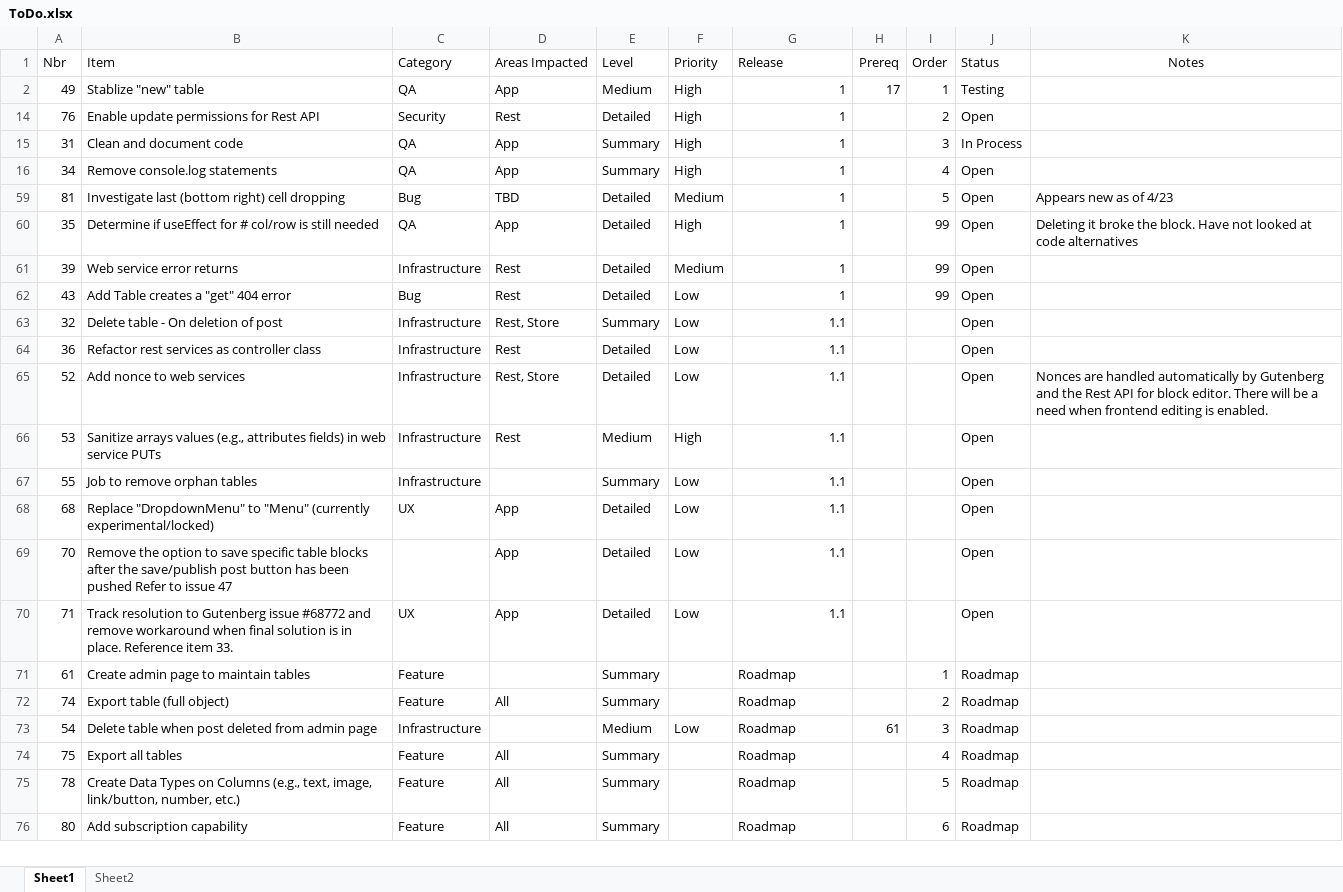
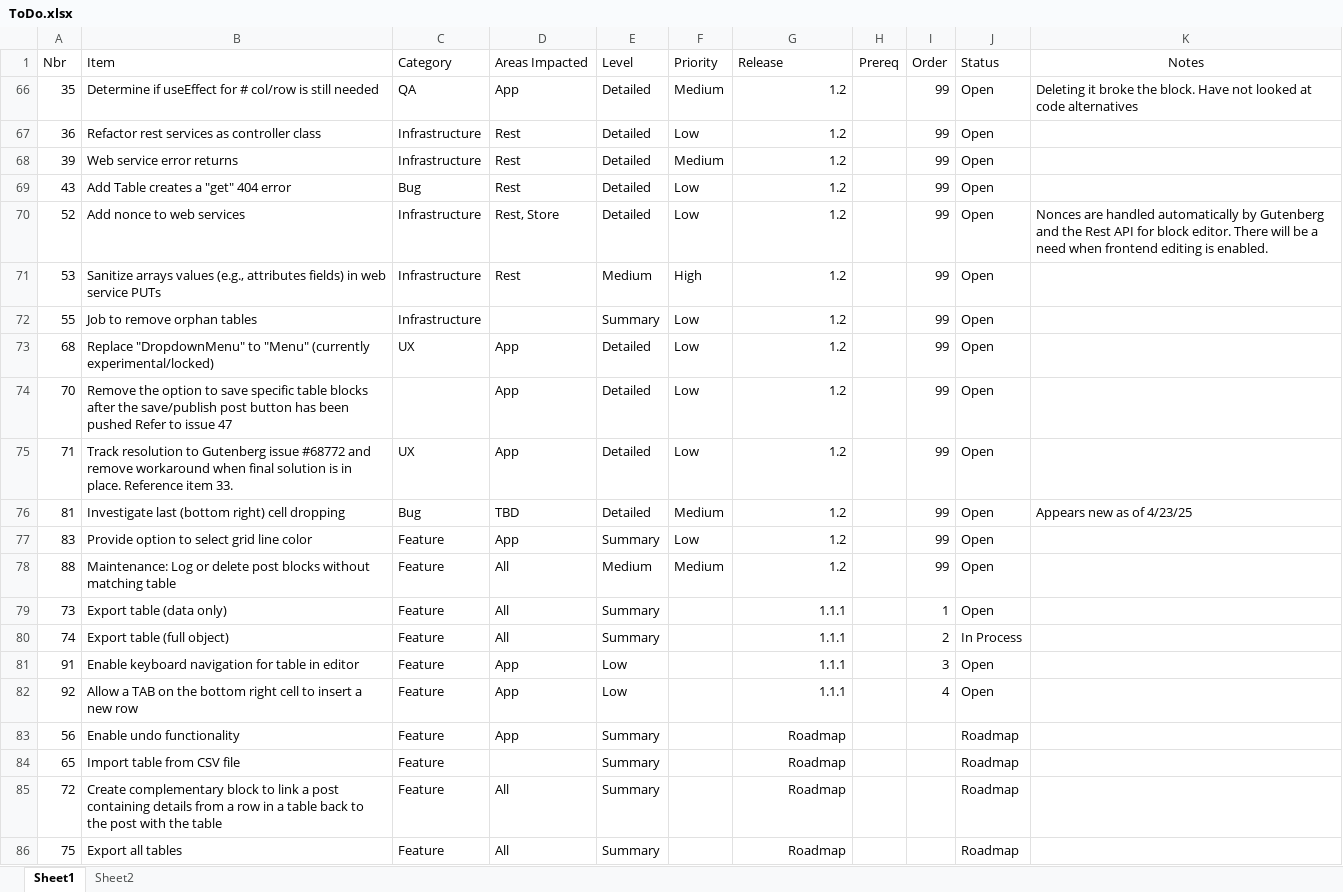
Before and after one commit to gschaub/dynamic-tables, an Excel workbook: Development Docs/ToDo.xlsx, sheet Sheet1, drawn as a sheet; only a part is shown; values as stored, in another font and other column widths than the file's, no borders; removed rows and columns are numbered as before the commit, all else as after; the diff covers the shown part only; the diff names each change by its address in the sheet, - before the commit and + after, or states it on an @@ line.

Commit message:
JSON Table Export - Fully working

```diff
--- a/Development Docs/ToDo.xlsx (sheet Sheet1)
+++ b/Development Docs/ToDo.xlsx (sheet Sheet1)
-row 2: 49 | Stablize "new" table | QA | App | Medium | High | 1 | 17 | 1 | Testing
-row 14: 76 | Enable update permissions for Rest API | Security | Rest | Detailed | High | 1 |  | 2 | Open
-row 15: 31 | Clean and document code | QA | App | Summary | High | 1 |  | 3 | In Process
-row 16: 34 | Remove console.log statements | QA | App | Summary | High | 1 |  | 4 | Open
-row 59: 81 | Investigate last (bottom right) cell dropping | Bug | TBD | Detailed | Medium | 1 |  | 5 | Open | Appears new as of 4/23
-F66 (Priority): High
+F66 (Priority): Medium
-G66 (Release): 1
+G66 (Release): 1.2
+row 67: 36 | Refactor rest services as controller class | Infrastructure | Rest | Detailed | Low | 1.2 |  | 99 | Open
-G68:G69 (Release): 1
+G68:G69 (Release): 1.2
-row 63: 32 | Delete table - On deletion of post | Infrastructure | Rest, Store | Summary | Low | 1.1 |  |  | Open
-row 64: 36 | Refactor rest services as controller class | Infrastructure | Rest | Detailed | Low | 1.1 |  |  | Open
-G70:G75 (Release): 1.1
+G70:G75 (Release): 1.2
-I70:I75 (Order): (empty)
+I70:I75 (Order): 99
-row 71: 61 | Create admin page to maintain tables | Feature |  | Summary |  | Roadmap |  | 1 | Roadmap
+row 76: 81 | Investigate last (bottom right) cell dropping | Bug | TBD | Detailed | Medium | 1.2 |  | 99 | Open | Appears new as of 4/23/25
+row 77: 83 | Provide option to select grid line color | Feature | App | Summary | Low | 1.2 |  | 99 | Open
+row 78: 88 | Maintenance: Log or delete post blocks without matching table | Feature | All | Medium | Medium | 1.2 |  | 99 | Open
+row 79: 73 | Export table (data only) | Feature | All | Summary |  | 1.1.1 |  | 1 | Open
-G80 (Release): Roadmap
+G80 (Release): 1.1.1
-G80 alignment: left
+G80 alignment: right
-J80 (Status): Roadmap
+J80 (Status): In Process
-row 73: 54 | Delete table when post deleted from admin page | Infrastructure |  | Medium | Low | Roadmap | 61 | 3 | Roadmap
+row 81: 91 | Enable keyboard navigation for table in editor | Feature | App | Low |  | 1.1.1 |  | 3 | Open
+row 82: 92 | Allow a TAB on the bottom right cell to insert a new row | Feature | App | Low |  | 1.1.1 |  | 4 | Open
+row 83: 56 | Enable undo functionality | Feature | App | Summary |  | Roadmap |  |  | Roadmap
+row 84: 65 | Import table from CSV file | Feature |  | Summary |  | Roadmap |  |  | Roadmap
+row 85: 72 | Create complementary block to link a post containing details from a row in a table back to the post with the table | Feature | All | Summary |  | Roadmap |  |  | Roadmap
-G86 alignment: left
+G86 alignment: right
-I86 (Order): 4
+I86 (Order): (empty)
-row 75: 78 | Create Data Types on Columns (e.g., text, image, link/button, number, etc.) | Feature | All | Summary |  | Roadmap |  | 5 | Roadmap
-row 76: 80 | Add subscription capability | Feature | All | Summary |  | Roadmap |  | 6 | Roadmap
```
Also changed, not shown: 14 added rows, 1 removed row, 14 edited cells and cell formats elsewhere in this sheet, hidden cells, 17 other files.
